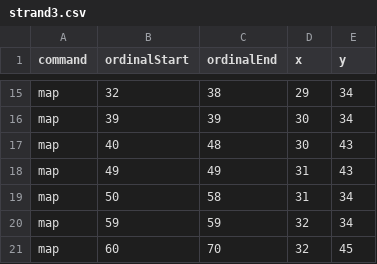
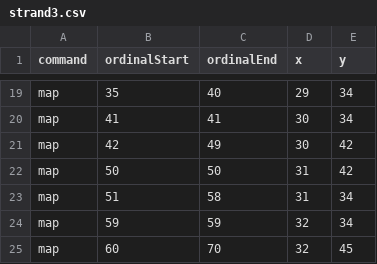
Before and after one commit to skotchvail/Love-Potion-Camp, a CSV file: Tranceporter II/Sketches/TranceporterIIProcessing/data/strand3.csv, drawn as a sheet; only a part is shown, gaps mark what is left out; removed rows and columns are numbered as before the commit, all else as after; the diff covers the shown part only; the diff names each change by its address in the sheet, - before the commit and + after, or states it on an @@ line.

Commit message:
Updated strand 3.

```diff
--- a/Tranceporter II/Sketches/TranceporterIIProcessing/data/strand3.csv
+++ b/Tranceporter II/Sketches/TranceporterIIProcessing/data/strand3.csv
-B19 (ordinalStart): 32
+B19 (ordinalStart): 35
-C19 (ordinalEnd): 38
+C19 (ordinalEnd): 40
-B20 (ordinalStart): 39
+B20 (ordinalStart): 41
-C20 (ordinalEnd): 39
+C20 (ordinalEnd): 41
-row 17: map | 40 | 48 | 30 | 43
-row 18: map | 49 | 49 | 31 | 43
+row 21: map | 42 | 49 | 30 | 42
-C22 (ordinalEnd): 58
+C22 (ordinalEnd): 50
-E22 (y): 34
+E22 (y): 42
+row 23: map | 51 | 58 | 31 | 34
```
Also changed, not shown: 10 added rows, 6 removed rows and 18 edited cells elsewhere in this file.
